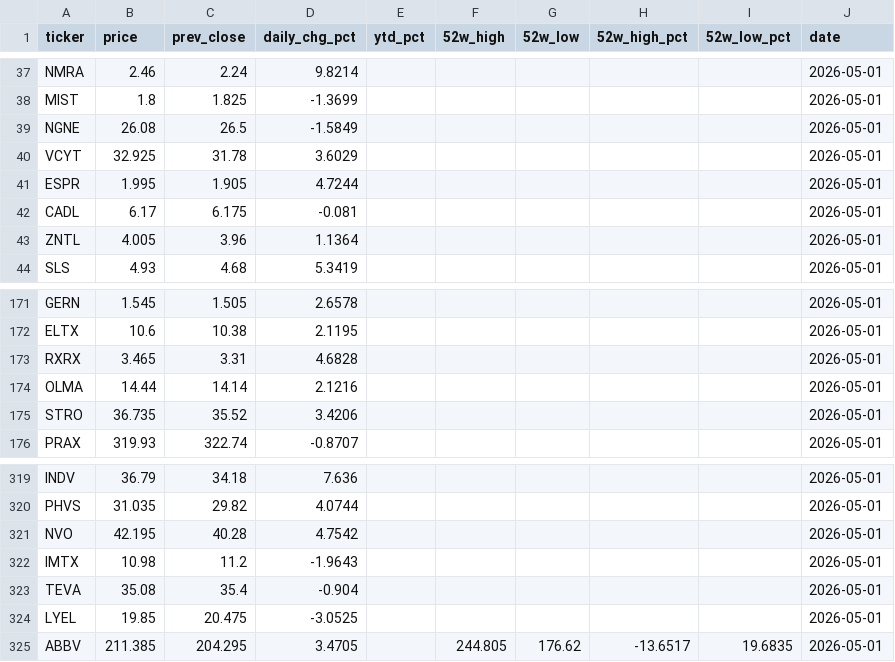
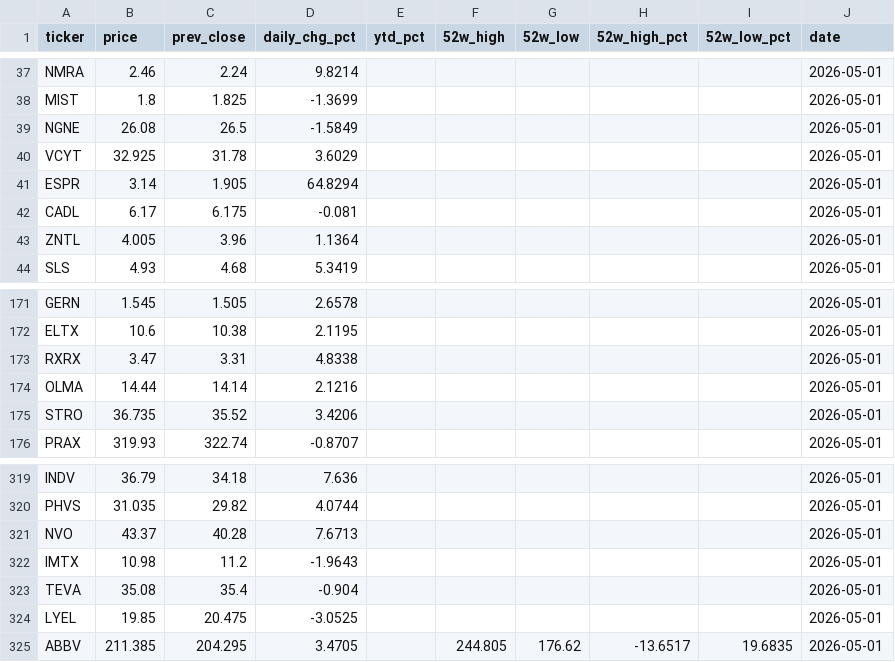
Before and after one commit to lorago92/epitope3-dashboard, a CSV file: data/prices_latest.csv, drawn as a sheet; only a part is shown, gaps mark what is left out.

Commit message:
chore: update dashboard data [2026-05-01]

```diff
--- a/data/prices_latest.csv
+++ b/data/prices_latest.csv
@@ -40,3 +40,3 @@ NGNE,26.08,26.5,-1.5849,,,,,,2026-05-01
 VCYT,32.925,31.78,3.6029,,,,,,2026-05-01
-ESPR,1.995,1.905,4.7244,,,,,,2026-05-01
+ESPR,3.14,1.905,64.8294,,,,,,2026-05-01
 CADL,6.17,6.175,-0.081,,,,,,2026-05-01
@@ -172,3 +172,3 @@ GERN,1.545,1.505,2.6578,,,,,,2026-05-01
 ELTX,10.6,10.38,2.1195,,,,,,2026-05-01
-RXRX,3.465,3.31,4.6828,,,,,,2026-05-01
+RXRX,3.47,3.31,4.8338,,,,,,2026-05-01
 OLMA,14.44,14.14,2.1216,,,,,,2026-05-01
@@ -320,3 +320,3 @@ INDV,36.79,34.18,7.636,,,,,,2026-05-01
 PHVS,31.035,29.82,4.0744,,,,,,2026-05-01
-NVO,42.195,40.28,4.7542,,,,,,2026-05-01
+NVO,43.37,40.28,7.6713,,,,,,2026-05-01
 IMTX,10.98,11.2,-1.9643,,,,,,2026-05-01
```
